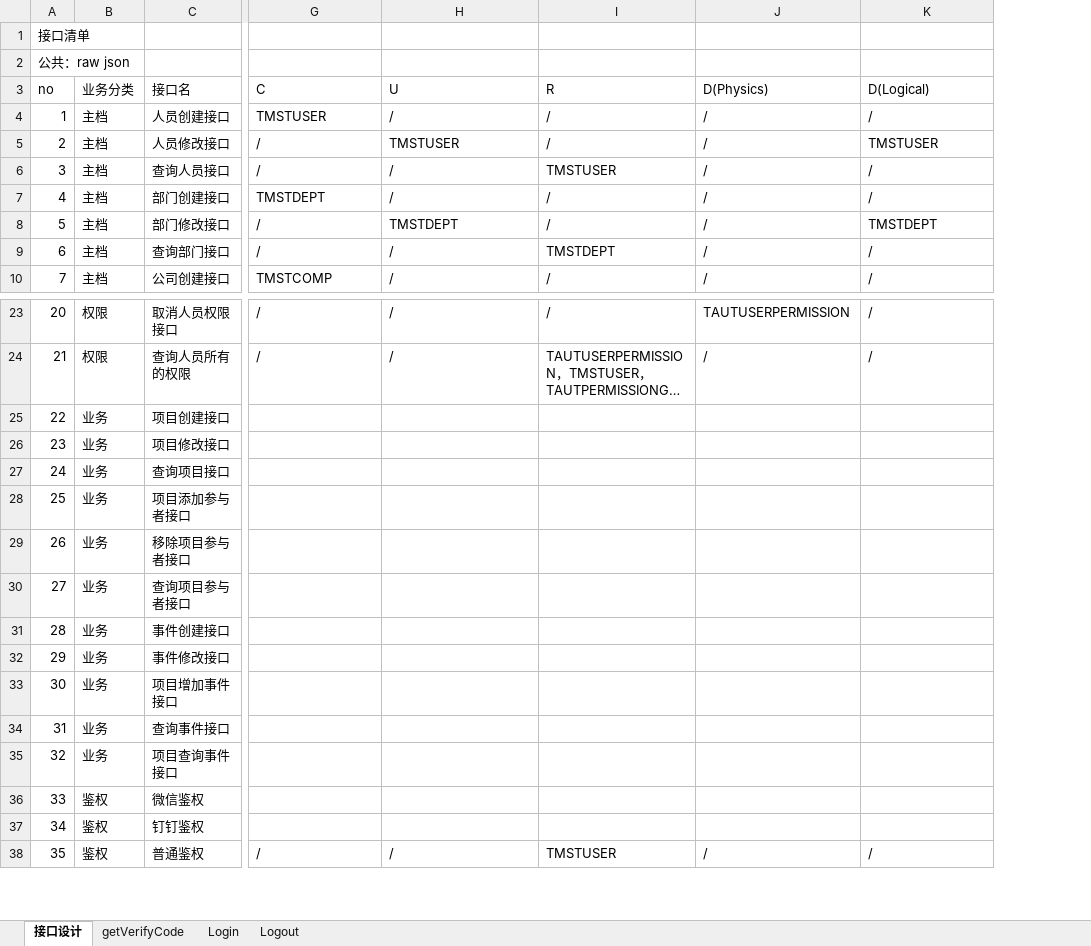
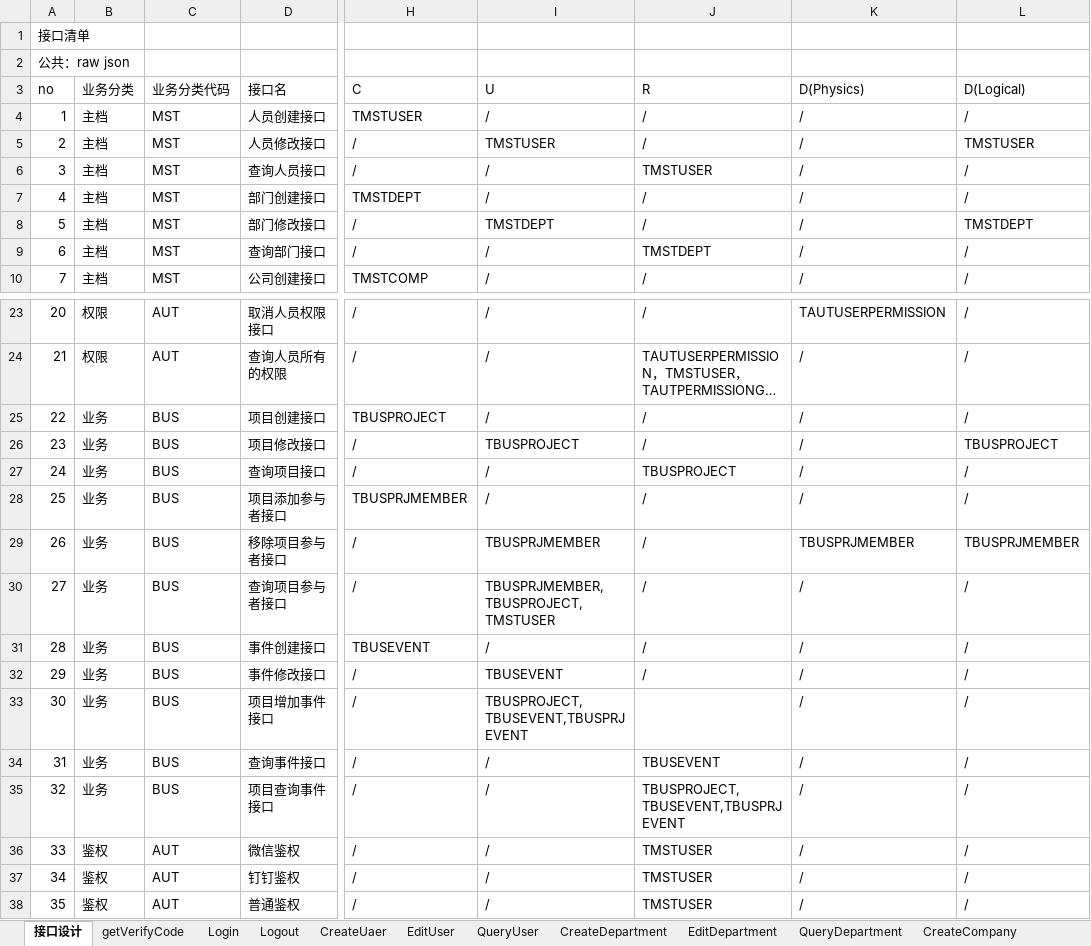
Before and after one commit to DozingWolf/pyProEveSys_verAIGC, an Excel workbook: doc/接口设计.xlsx, sheet 接口设计, drawn as a sheet; only a part is shown, gaps mark what is left out; long unchanged cells end in …; values as stored, in another font and other column widths than the file's, no borders; addresses are those after the commit; the diff names each change by its address in the sheet, - before the commit and + after, or states it on an @@ line.

```diff
--- a/doc/接口设计.xlsx (sheet 接口设计)
+++ b/doc/接口设计.xlsx (sheet 接口设计)
+sheet tab: CreateUaer
+sheet tab: EditUser
+sheet tab: QueryUser
+sheet tab: CreateDepartment
+sheet tab: EditDepartment
+sheet tab: QueryDepartment
+sheet tab: CreateCompany
+column C (业务分类代码), rows 4-10: all MST; rows 23-38: AUT | AUT | BUS | BUS | BUS | BUS | BUS | BUS | BUS | BUS | BUS | BUS | BUS | AUT | AUT | AUT
-H25 (C): (empty)
+H25 (C): TBUSPROJECT
-I25 (U): (empty)
+I25 (U): /
-J25:J26 (R): (empty)
+J25:J26 (R): /
-K25:K28 (D(Physics)): (empty)
+K25:K28 (D(Physics)): /
-L25 (D(Logical)): (empty)
+L25 (D(Logical)): /
-H26:H27 (C): (empty)
+H26:H27 (C): /
-I26 (U): (empty)
+I26 (U): TBUSPROJECT
-L26 (D(Logical)): (empty)
+L26 (D(Logical)): TBUSPROJECT
-I27:I28 (U): (empty)
+I27:I28 (U): /
-J27 (R): (empty)
+J27 (R): TBUSPROJECT
-L27:L28 (D(Logical)): (empty)
+L27:L28 (D(Logical)): /
-H28 (C): (empty)
+H28 (C): TBUSPRJMEMBER
-J28:J32 (R): (empty)
+J28:J32 (R): /
-H29:H30 (C): (empty)
+H29:H30 (C): /
-I29 (U): (empty)
+I29 (U): TBUSPRJMEMBER
-K29 (D(Physics)): (empty)
+K29 (D(Physics)): TBUSPRJMEMBER
-L29 (D(Logical)): (empty)
+L29 (D(Logical)): TBUSPRJMEMBER
-I30 (U): (empty)
+I30 (U): TBUSPRJMEMBER,TBUSPROJECT,TMSTUSER
-K30:K37 (D(Physics)): (empty)
+K30:K37 (D(Physics)): /
-L30:L37 (D(Logical)): (empty)
+L30:L37 (D(Logical)): /
-H31 (C): (empty)
+H31 (C): TBUSEVENT
-I31 (U): (empty)
+I31 (U): /
-H32:H37 (C): (empty)
+H32:H37 (C): /
-I32 (U): (empty)
+I32 (U): TBUSEVENT
-I33 (U): (empty)
+I33 (U): TBUSPROJECT,TBUSEVENT,TBUSPRJEVENT
-I34:I37 (U): (empty)
+I34:I37 (U): /
-J34 (R): (empty)
+J34 (R): TBUSEVENT
-J35 (R): (empty)
+J35 (R): TBUSPROJECT,TBUSEVENT,TBUSPRJEVENT
-J36:J37 (R): (empty)
+J36:J37 (R): TMSTUSER
```
Also changed, not shown: other sheet tabs, doc/表设计.xlsx, 5 other files.
